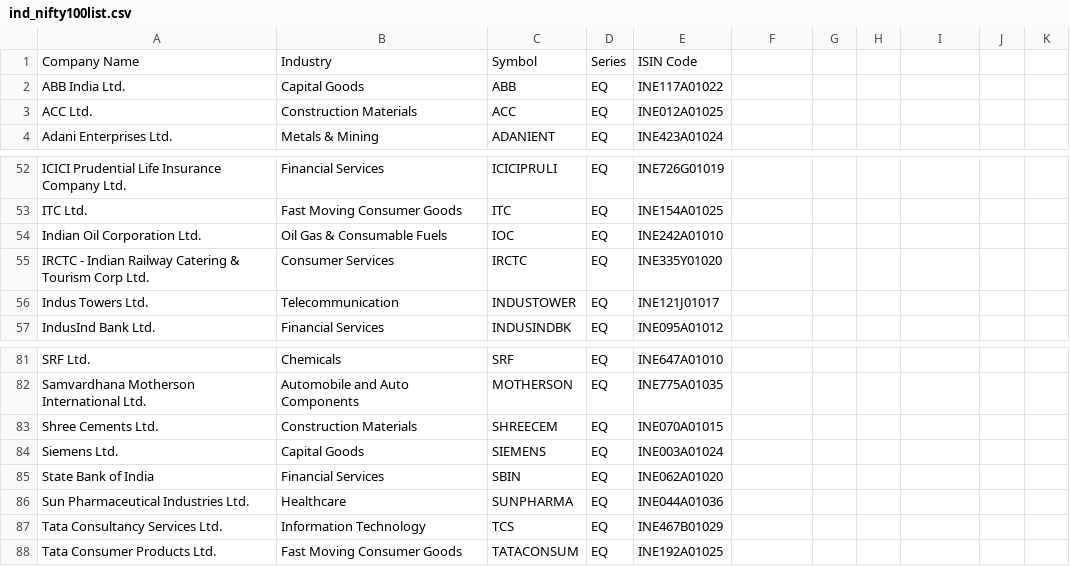
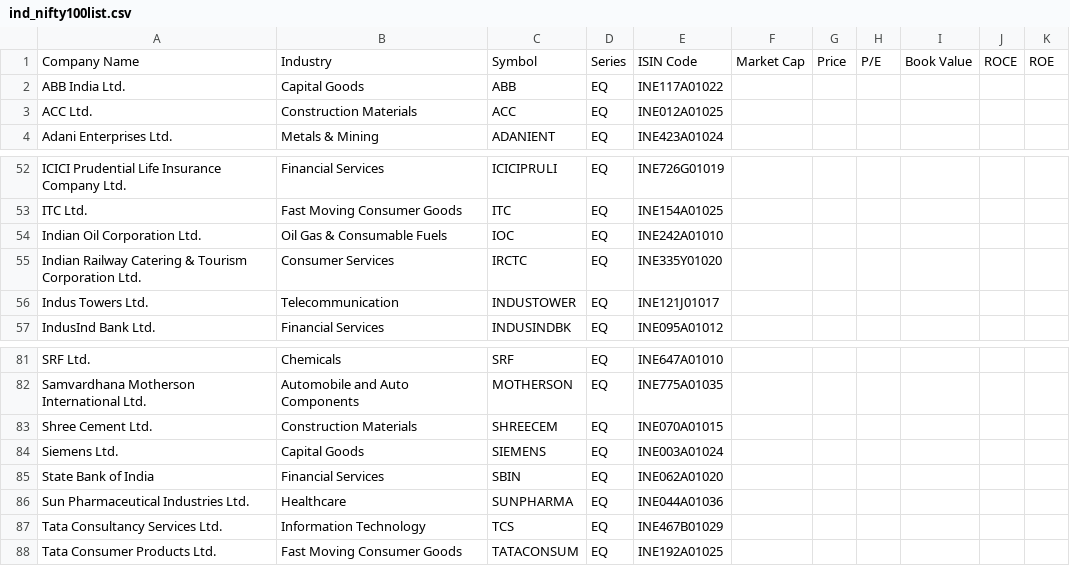
Before and after one commit to prp20/Financial_anayslis_using_python, a CSV file: ind_nifty100list.csv, drawn as a sheet; only a part is shown, gaps mark what is left out.

```diff
--- a/ind_nifty100list.csv
+++ b/ind_nifty100list.csv
@@ -1,2 +1,2 @@
-Company Name,Industry,Symbol,Series,ISIN Code
+Company Name,Industry,Symbol,Series,ISIN Code,Market Cap,Price,P/E,Book Value,ROCE,ROE
 ABB India Ltd.,Capital Goods,ABB,EQ,INE117A01022
@@ -54,3 +54,3 @@ ITC Ltd.,Fast Moving Consumer Goods,ITC,EQ,INE154A01025
 Indian Oil Corporation Ltd.,Oil Gas & Consumable Fuels,IOC,EQ,INE242A01010
-IRCTC - Indian Railway Catering & Tourism Corp Ltd.,Consumer Services,IRCTC,EQ,INE335Y01020
+Indian Railway Catering & Tourism Corporation Ltd.,Consumer Services,IRCTC,EQ,INE335Y01020
 Indus Towers Ltd.,Telecommunication,INDUSTOWER,EQ,INE121J01017
@@ -82,3 +82,3 @@ SRF Ltd.,Chemicals,SRF,EQ,INE647A01010
 Samvardhana Motherson International Ltd.,Automobile and Auto Components,MOTHERSON,EQ,INE775A01035
-Shree Cements Ltd.,Construction Materials,SHREECEM,EQ,INE070A01015
+Shree Cement Ltd.,Construction Materials,SHREECEM,EQ,INE070A01015
 Siemens Ltd.,Capital Goods,SIEMENS,EQ,INE003A01024
```
Also changed, not shown: 3 other files.
